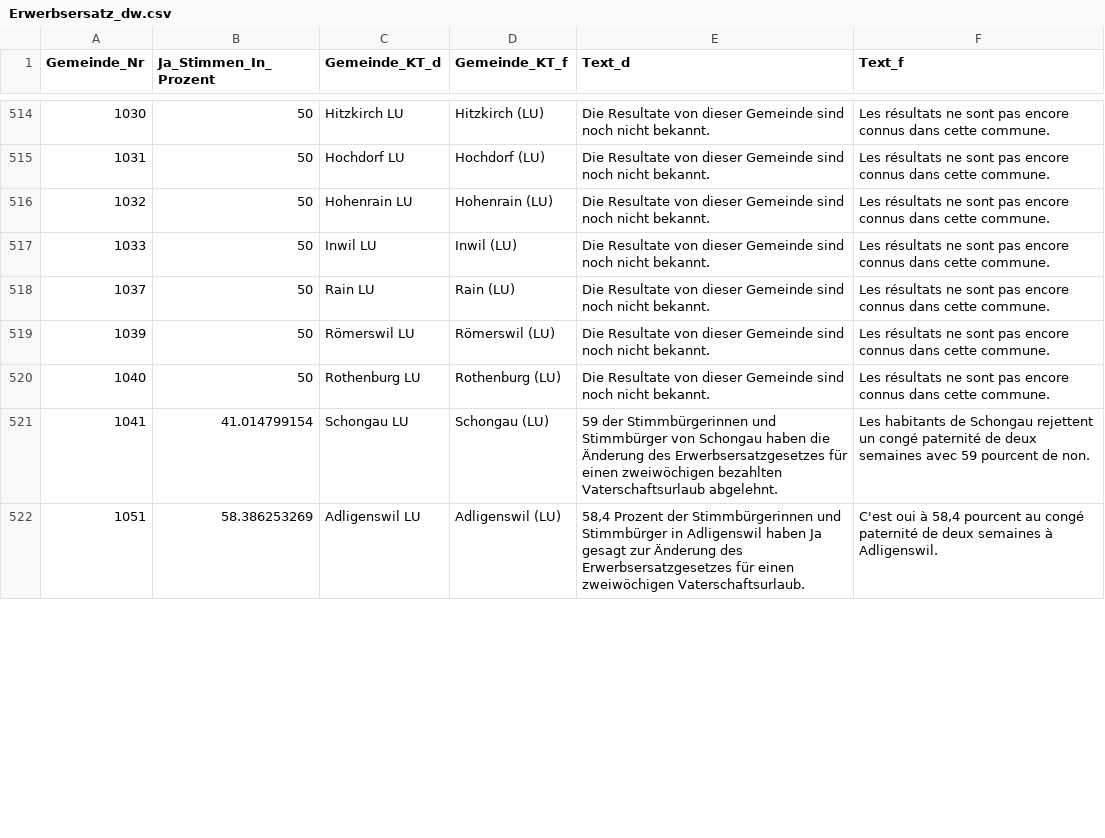
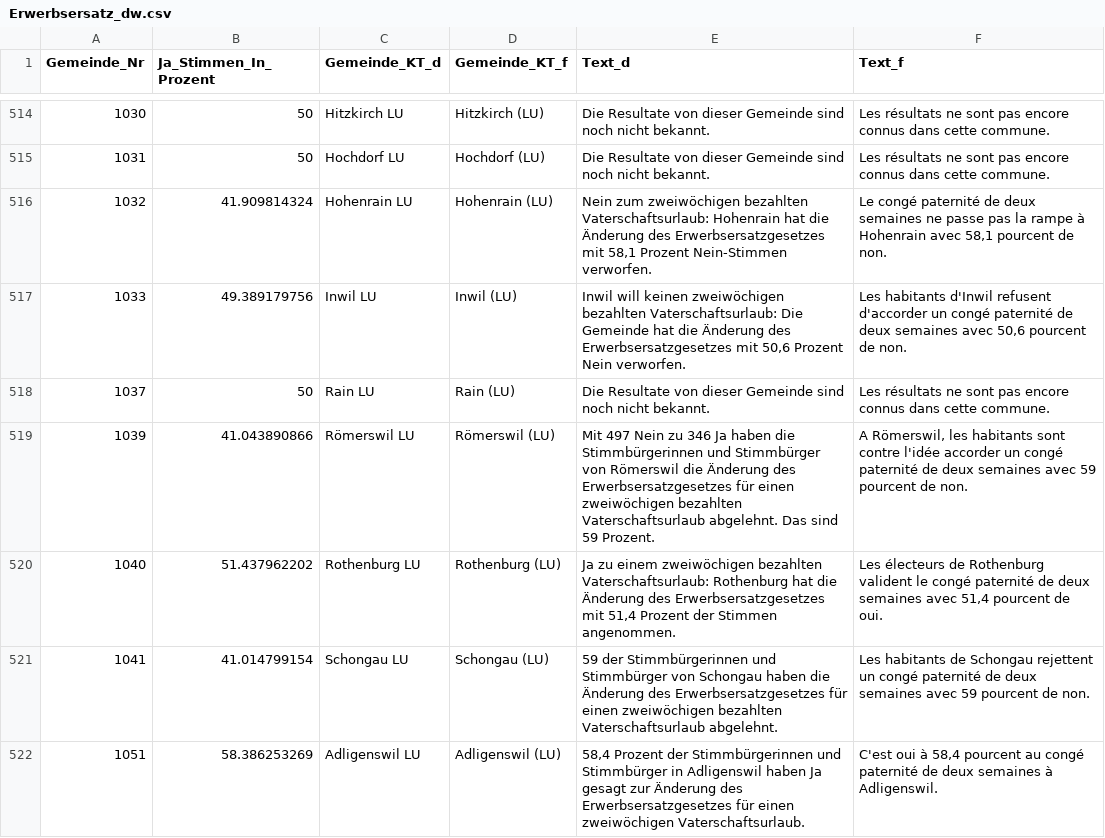
Before and after one commit to awp-finanznachrichten/lena, a CSV file: Output/Erwerbsersatz_dw.csv, drawn as a sheet; only a part is shown, gaps mark what is left out; the diff covers the shown part only.

```diff
--- a/Output/Erwerbsersatz_dw.csv
+++ b/Output/Erwerbsersatz_dw.csv
@@ -515,7 +515,7 @@
 1031,50,"Hochdorf LU","Hochdorf (LU)","Die Resultate von dieser Gemeinde sind noch nicht bekannt.","Les résultats ne sont pas encore connus dans cette commune."
-1032,50,"Hohenrain LU","Hohenrain (LU)","Die Resultate von dieser Gemeinde sind noch nicht bekannt.","Les résultats ne sont pas encore connus dans cette commune."
-1033,50,"Inwil LU","Inwil (LU)","Die Resultate von dieser Gemeinde sind noch nicht bekannt.","Les résultats ne sont pas encore connus dans cette commune."
+1032,41.909814324,"Hohenrain LU","Hohenrain (LU)","Nein zum zweiwöchigen bezahlten Vaterschaftsurlaub: Hohenrain hat die Änderung des Erwerbsersatzgesetzes mit 58,1 Prozent Nein-Stimmen verworfen.","Le congé paternité de deux semaines ne passe pas la rampe à Hohenrain avec 58,1 pourcent de non."
+1033,49.389179756,"Inwil LU","Inwil (LU)","Inwil will keinen zweiwöchigen bezahlten Vaterschaftsurlaub: Die Gemeinde hat die Änderung des Erwerbsersatzgesetzes mit 50,6 Prozent Nein verworfen.","Les habitants d'Inwil refusent d'accorder un congé paternité de deux semaines avec 50,6 pourcent de non."
 1037,50,"Rain LU","Rain (LU)","Die Resultate von dieser Gemeinde sind noch nicht bekannt.","Les résultats ne sont pas encore connus dans cette commune."
-1039,50,"Römerswil LU","Römerswil (LU)","Die Resultate von dieser Gemeinde sind noch nicht bekannt.","Les résultats ne sont pas encore connus dans cette commune."
-1040,50,"Rothenburg LU","Rothenburg (LU)","Die Resultate von dieser Gemeinde sind noch nicht bekannt.","Les résultats ne sont pas encore connus dans cette commune."
+1039,41.043890866,"Römerswil LU","Römerswil (LU)","Mit 497 Nein zu 346 Ja haben die Stimmbürgerinnen und Stimmbürger von Römerswil die Änderung des Erwerbsersatzgesetzes für einen zweiwöchigen bezahlten Vaterschaftsurlaub abgelehnt. Das sind 59 Prozent.","A Römerswil, les habitants sont contre l'idée accorder un congé paternité de deux semaines avec 59 pourcent de non."
+1040,51.437962202,"Rothenburg LU","Rothenburg (LU)","Ja zu einem zweiwöchigen bezahlten Vaterschaftsurlaub: Rothenburg hat die Änderung des Erwerbsersatzgesetzes mit 51,4 Prozent der Stimmen angenommen.","Les électeurs de Rothenburg valident le congé paternité de deux semaines avec 51,4 pourcent de oui."
 1041,41.014799154,"Schongau LU","Schongau (LU)","59 der Stimmbürgerinnen und Stimmbürger von Schongau haben die Änderung des Erwerbsersatzgesetzes für einen zweiwöchigen bezahlten Vaterschaftsurlaub abgelehnt.","Les habitants de Schongau rejettent un congé paternité de deux semaines avec 59 pourcent de non."
```
Also changed, not shown: 63 edited cells elsewhere in this file, Output/Bundessteuer_dw.csv, Output/Jagdgesetz_dw.csv, 2 other files.
